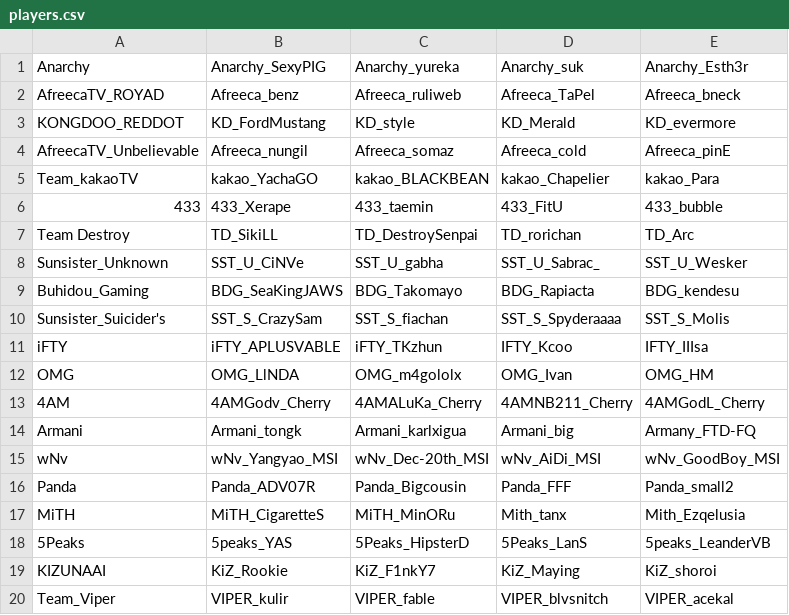
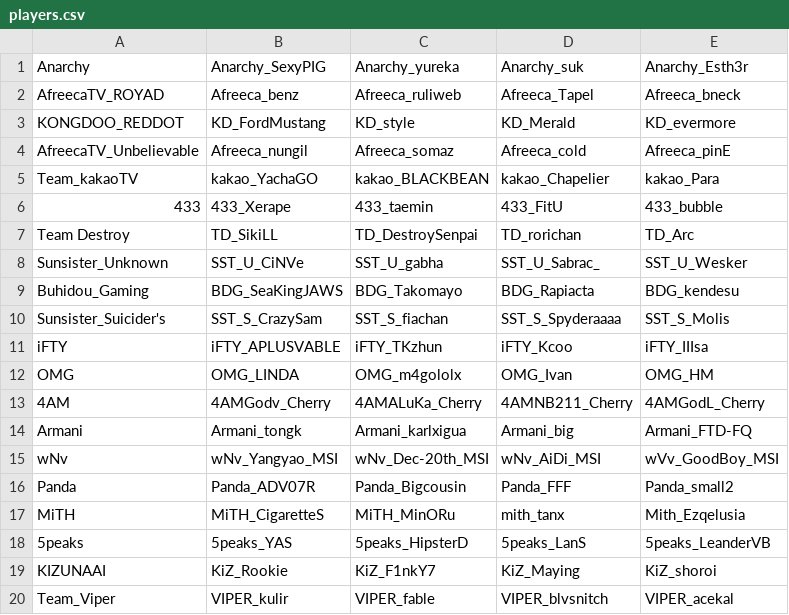
Before and after one commit to cujun/CS492B_Projects, a CSV file: projects/pubg_2017_gstar/players.csv, drawn as a sheet.

```diff
--- a/projects/pubg_2017_gstar/players.csv
+++ b/projects/pubg_2017_gstar/players.csv
@@ -1,3 +1,3 @@
 Anarchy,Anarchy_SexyPIG,Anarchy_yureka,Anarchy_suk,Anarchy_Esth3r
-AfreecaTV_ROYAD,Afreeca_benz,Afreeca_ruliweb,Afreeca_TaPel,Afreeca_bneck
+AfreecaTV_ROYAD,Afreeca_benz,Afreeca_ruliweb,Afreeca_Tapel,Afreeca_bneck
 KONGDOO_REDDOT,KD_FordMustang,KD_style,KD_Merald,KD_evermore
@@ -10,10 +10,10 @@ Buhidou_Gaming,BDG_SeaKingJAWS,BDG_Takomayo,BDG_Rapiacta,BDG_kendesu
 Sunsister_Suicider's,SST_S_CrazySam,SST_S_fiachan,SST_S_Spyderaaaa,SST_S_Molis
-iFTY,iFTY_APLUSVABLE,iFTY_TKzhun,IFTY_Kcoo,IFTY_IIIsa
-OMG,OMG_LlNDA,OMG_m4gololx,OMG_Ivan,OMG_HM
+iFTY,iFTY_APLUSVABLE,iFTY_TKzhun,iFTY_Kcoo,iFTY_IIIsa
+OMG,OMG_LINDA,OMG_m4gololx,OMG_Ivan,OMG_HM
 4AM,4AMGodv_Cherry,4AMALuKa_Cherry,4AMNB211_Cherry,4AMGodL_Cherry
-Armani,Armani_tongk,Armani_karlxigua,Armani_big,Armany_FTD-FQ
-wNv,wNv_Yangyao_MSI,wNv_Dec-20th_MSI,wNv_AiDi_MSI,wNv_GoodBoy_MSI
+Armani,Armani_tongk,Armani_karlxigua,Armani_big,Armani_FTD-FQ
+wNv,wNv_Yangyao_MSI,wNv_Dec-20th_MSI,wNv_AiDi_MSI,wVv_GoodBoy_MSI
 Panda,Panda_ADV07R,Panda_Bigcousin,Panda_FFF,Panda_small2
-MiTH,MiTH_CigaretteS,MiTH_MinORu,Mith_tanx,Mith_Ezqelusia
-5Peaks,5peaks_YAS,5Peaks_HipsterD,5Peaks_LanS,5peaks_LeanderVB
+MiTH,MiTH_CigaretteS,MiTH_MinORu,mith_tanx,Mith_Ezqelusia
+5peaks,5peaks_YAS,5peaks_HipsterD,5peaks_LanS,5peaks_LeanderVB
 KIZUNAAI,KiZ_Rookie,KiZ_F1nkY7,KiZ_Maying,KiZ_shoroi
```
Also changed, not shown: 1 other file.
